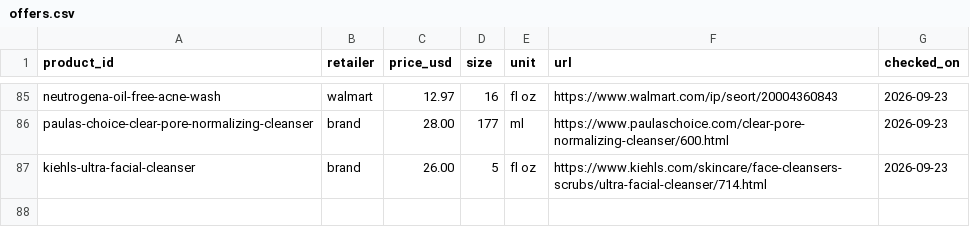
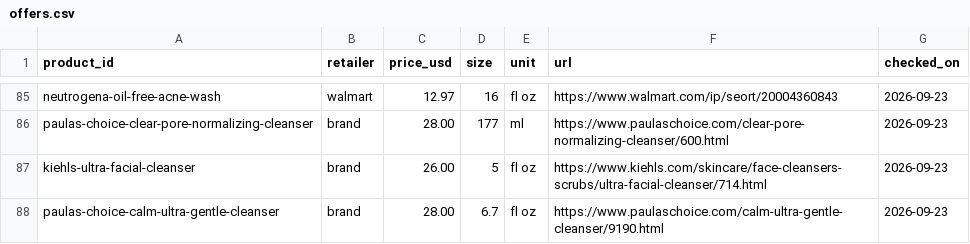
Before and after one commit to hitanshich17/nuskha, a CSV file: catalog/offers.csv, drawn as a sheet; only a part is shown, gaps mark what is left out; the diff names each change by its address in the sheet, - before the commit and + after, or states it on an @@ line.

```diff
--- a/catalog/offers.csv
+++ b/catalog/offers.csv
+row 88: paulas-choice-calm-ultra-gentle-cleanser | brand | 28.00 | 6.7 | fl oz | https://www.paulaschoice.com/calm-ultra-gentle-cleanser/9190.html | 2026-09-23
```
Also changed, not shown: catalog/products.csv, 1 other file.
